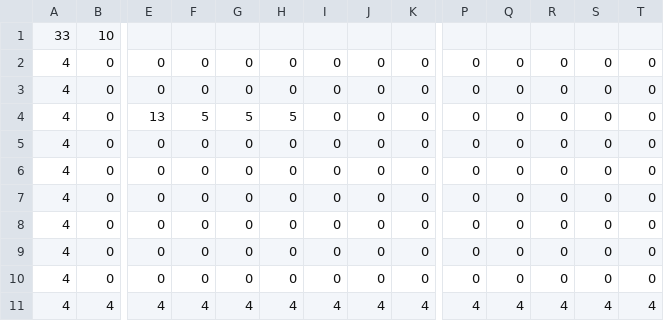
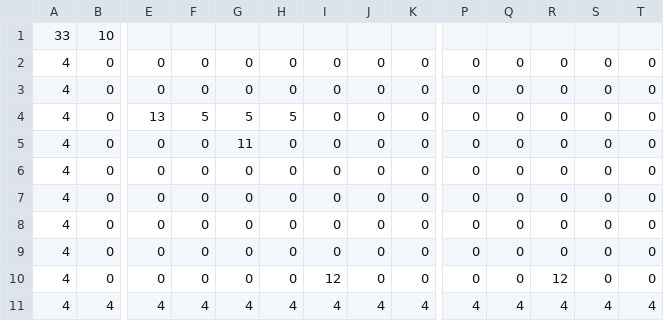
Before and after one commit to ekuinox/Mugicha, a CSV file: Mugicha/resources/stages/stage_01.csv, drawn as a sheet; only a part is shown, gaps mark what is left out; removed rows and columns are numbered as before the commit, all else as after; rows hold the shown columns only; the diff names each change by its address in the sheet, - before the commit and + after, or states it on an @@ line.

```diff
--- a/Mugicha/resources/stages/stage_01.csv
+++ b/Mugicha/resources/stages/stage_01.csv
-G5: 0
+G5: 11
+row 8: 4 | 0 | 0 | 0 | 0 | 0 | 0 | 0 | 0 | 0 | 0 | 0 | 0 | 0
-row 9: 4 | 0 | 0 | 0 | 0 | 0 | 0 | 0 | 0 | 0 | 0 | 0 | 0 | 0
-I10: 0
+I10: 12
-R10: 0
+R10: 12
```
Also changed, not shown: Mugicha/resources/stages/textures_01.csv, 5 other files.
